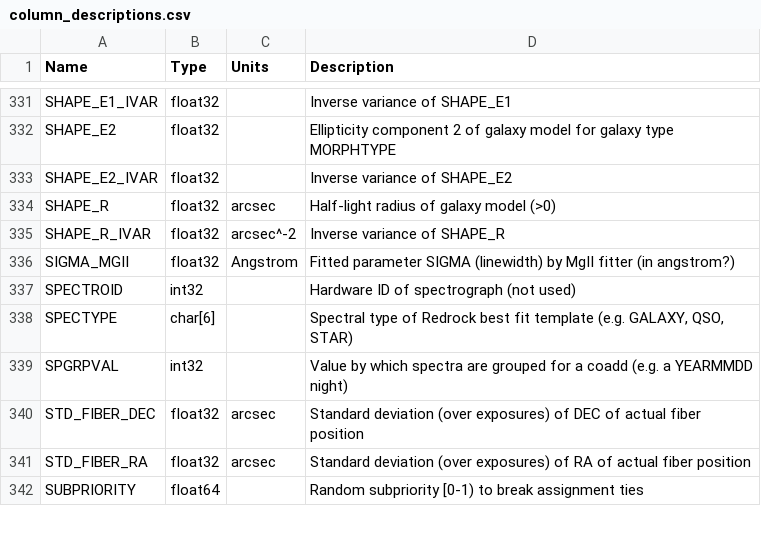
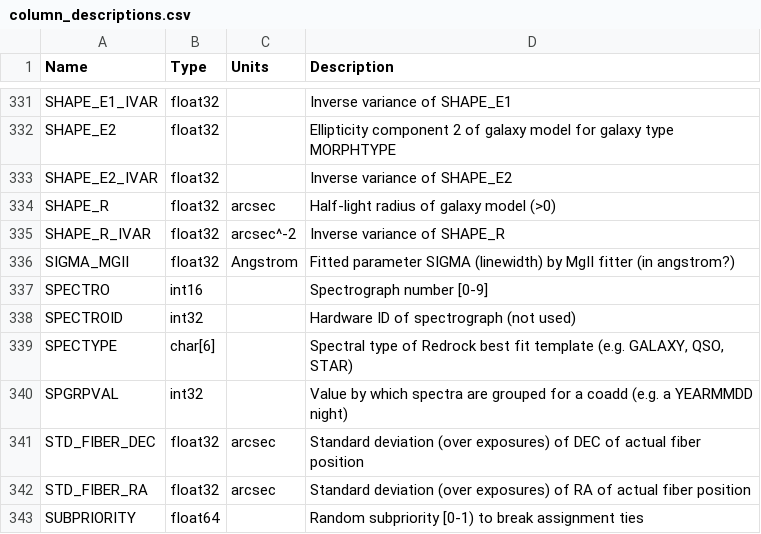
Before and after one commit to desihub/desidatamodel, a CSV file: py/desidatamodel/data/column_descriptions.csv, drawn as a sheet; only a part is shown, gaps mark what is left out; the diff names each change by its address in the sheet, - before the commit and + after, or states it on an @@ line.

```diff
--- a/py/desidatamodel/data/column_descriptions.csv
+++ b/py/desidatamodel/data/column_descriptions.csv
+row 337: SPECTRO | int16 |  | Spectrograph number [0-9]
```
Also changed, not shown: 1 other file.
